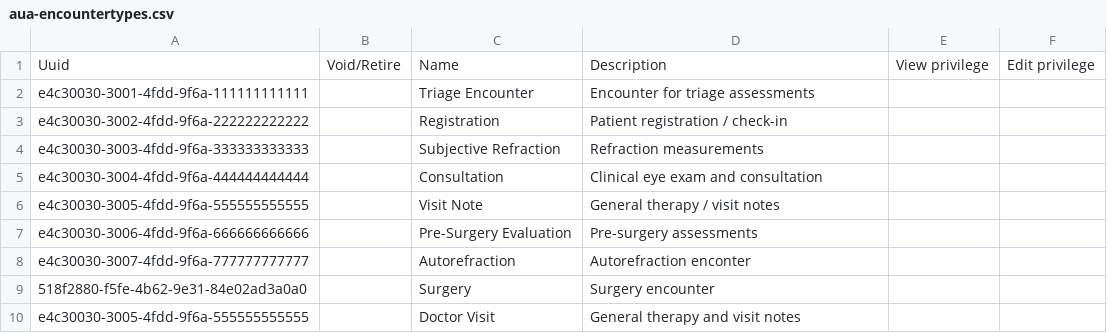
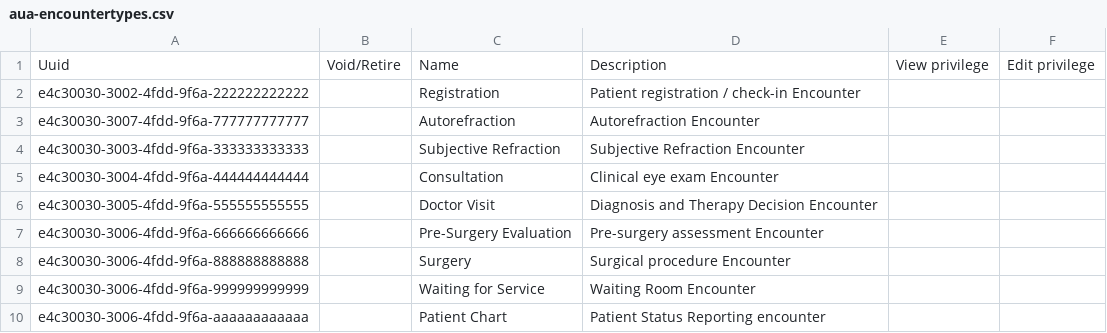
Before and after one commit to atmaxinger/openmrs-distro-referenceapplication, a CSV file: distro/configuration/encountertypes/aua-encountertypes.csv, drawn as a sheet.

```diff
--- a/distro/configuration/encountertypes/aua-encountertypes.csv
+++ b/distro/configuration/encountertypes/aua-encountertypes.csv
@@ -1,10 +1,10 @@
 Uuid,Void/Retire,Name,Description,View privilege,Edit privilege
-e4c30030-3001-4fdd-9f6a-111111111111,,Triage Encounter,Encounter for triage assessments,,
-e4c30030-3002-4fdd-9f6a-222222222222,,Registration,Patient registration / check-in,,
-e4c30030-3003-4fdd-9f6a-333333333333,,Subjective Refraction,Refraction measurements,,
-e4c30030-3004-4fdd-9f6a-444444444444,,Consultation,Clinical eye exam and consultation,,
-e4c30030-3005-4fdd-9f6a-555555555555,,Visit Note,General therapy / visit notes,,
-e4c30030-3006-4fdd-9f6a-666666666666,,Pre-Surgery Evaluation,Pre-surgery assessments,,
-e4c30030-3007-4fdd-9f6a-777777777777,,Autorefraction,Autorefraction enconter,,
-518f2880-f5fe-4b62-9e31-84e02ad3a0a0,,Surgery,Surgery encounter,,
- e4c30030-3005-4fdd-9f6a-555555555555 ,,Doctor Visit,General therapy and visit notes,,
+e4c30030-3002-4fdd-9f6a-222222222222,,Registration,Patient registration / check-in Encounter,,
+e4c30030-3007-4fdd-9f6a-777777777777,,Autorefraction,Autorefraction Encounter,,
+e4c30030-3003-4fdd-9f6a-333333333333,,Subjective Refraction,Subjective Refraction Encounter,,
+e4c30030-3004-4fdd-9f6a-444444444444,,Consultation,Clinical eye exam Encounter,,
+e4c30030-3005-4fdd-9f6a-555555555555,,Doctor Visit,Diagnosis and Therapy Decision Encounter,,
+e4c30030-3006-4fdd-9f6a-666666666666,,Pre-Surgery Evaluation,Pre-surgery assessment Encounter,,
+e4c30030-3006-4fdd-9f6a-888888888888,,Surgery,Surgical procedure Encounter,,
+e4c30030-3006-4fdd-9f6a-999999999999,,Waiting for Service,Waiting Room Encounter,,
+e4c30030-3006-4fdd-9f6a-aaaaaaaaaaaa,,Patient Chart,Patient Status Reporting encounter,,
```
Also changed, not shown: distro/configuration/conceptsets/augen-auf-concept-sets.csv, distro/configuration/queues/augen-auf-queues.csv, 4 other files.
